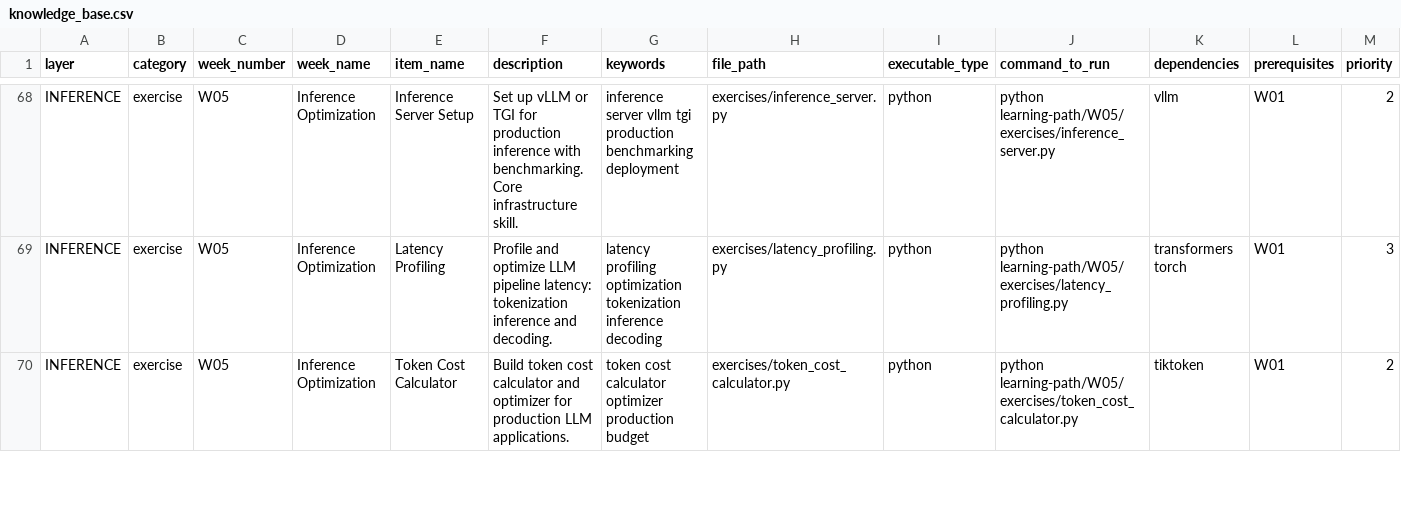
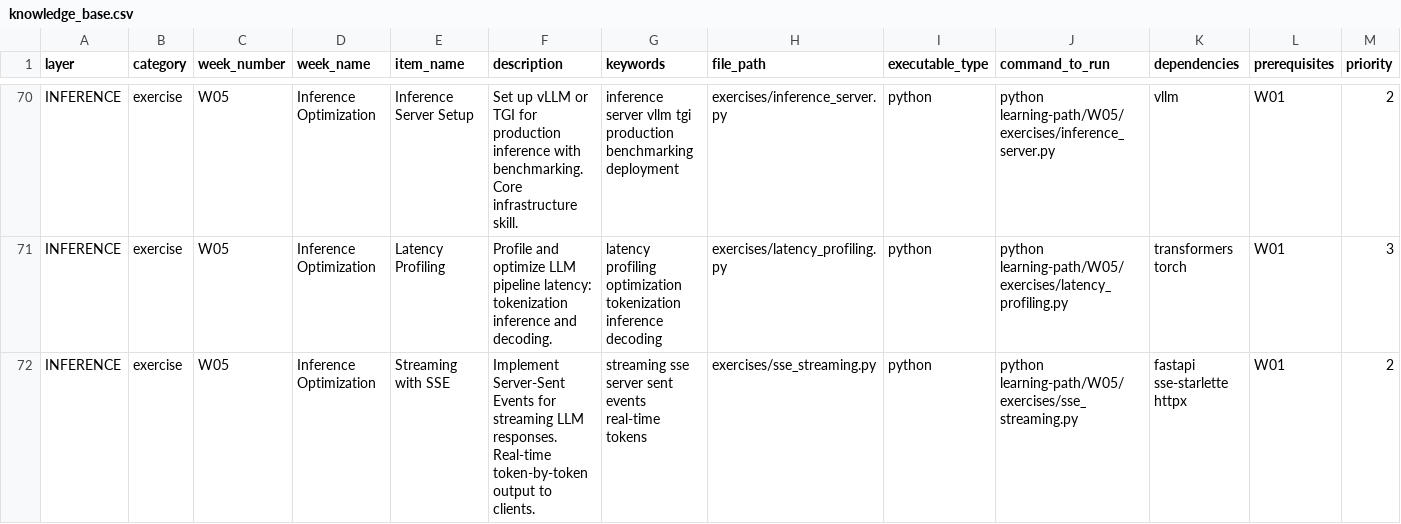
Before and after one commit to oviya-raja/ist-402, a CSV file: learning-path/knowledge_base.csv, drawn as a sheet; only a part is shown, gaps mark what is left out; the shorter side is filled out with more unchanged rows; rows hold the shown columns only; the diff covers the shown part only; the diff names each change by its address in the sheet, - before the commit and + after, or states it on an @@ line.

```diff
--- a/learning-path/knowledge_base.csv
+++ b/learning-path/knowledge_base.csv
+row 72: INFERENCE | exercise | W05 | Inference Optimization | Streaming with SSE | Implement Server-Sent Events for streaming LLM responses. Real-time token-by-token output to clients. | streaming sse server sent events real-time tokens | exercises/sse_streaming.py | python | python learning-path/W05/exercises/sse_streaming.py | fastapi sse-starlette httpx | W01 | 2
```
Also changed, not shown: 5 added rows elsewhere in this file, 8 other files.
